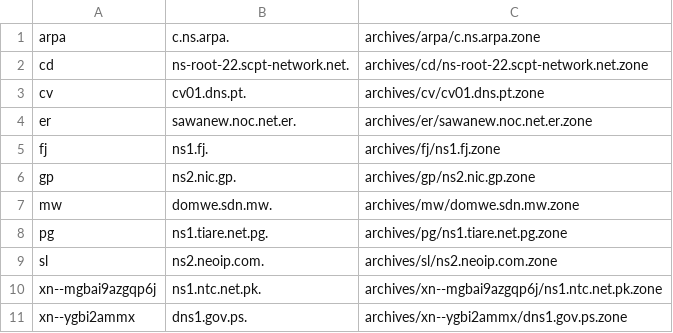
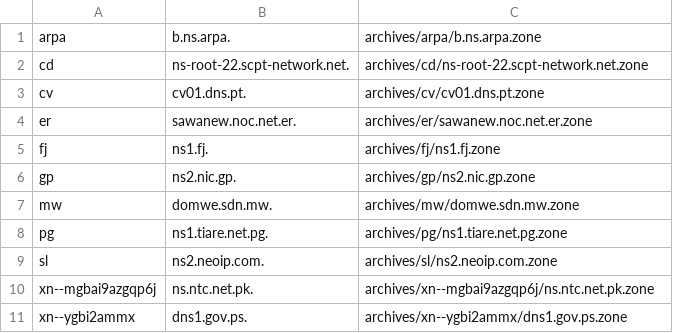
Before and after one commit to flotwig/TLDR-2, a TSV file: transferable_zones.tsv, drawn as a sheet.

```diff
--- a/transferable_zones.tsv
+++ b/transferable_zones.tsv
@@ -1,2 +1,2 @@
-arpa	c.ns.arpa.	archives/arpa/c.ns.arpa.zone
+arpa	b.ns.arpa.	archives/arpa/b.ns.arpa.zone
 cd	ns-root-22.scpt-network.net.	archives/cd/ns-root-22.scpt-network.net.zone
@@ -9,3 +9,3 @@ pg	ns1.tiare.net.pg.	archives/pg/ns1.tiare.net.pg.zone
 sl	ns2.neoip.com.	archives/sl/ns2.neoip.com.zone
-xn--mgbai9azgqp6j	ns1.ntc.net.pk.	archives/xn--mgbai9azgqp6j/ns1.ntc.net.pk.zone
+xn--mgbai9azgqp6j	ns.ntc.net.pk.	archives/xn--mgbai9azgqp6j/ns.ntc.net.pk.zone
 xn--ygbi2ammx	dns1.gov.ps.	archives/xn--ygbi2ammx/dns1.gov.ps.zone
```
Also changed, not shown: 8 other files.
